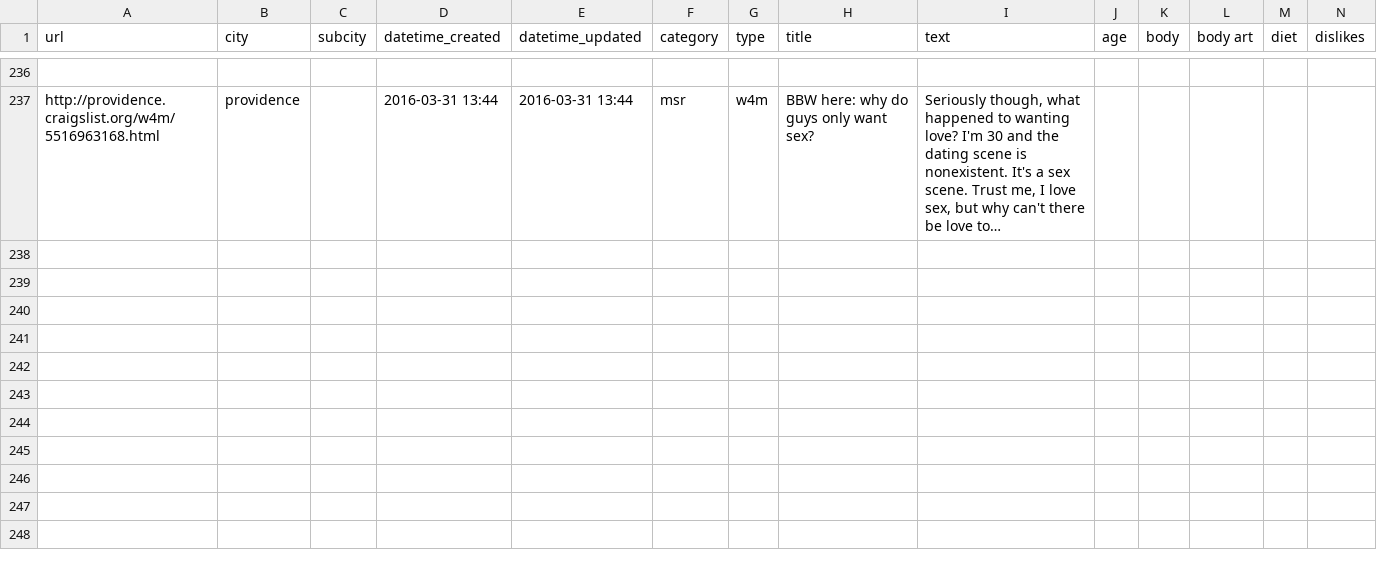
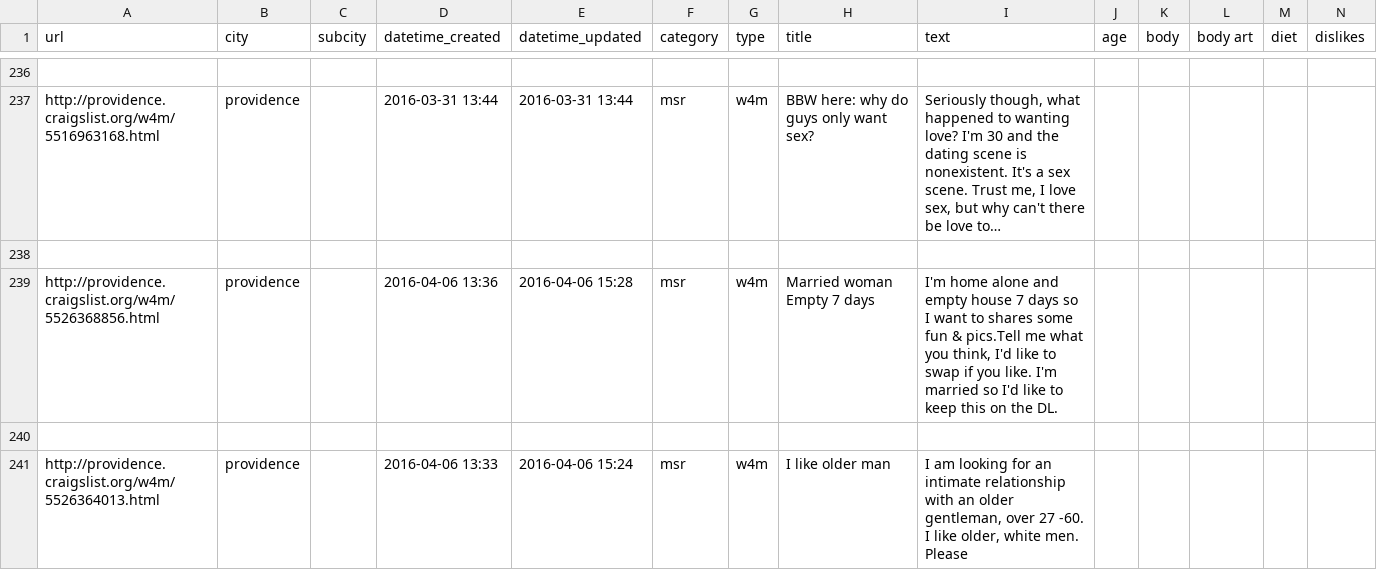
Before and after one commit to phucanhapril/craigslove, a CSV file: results/providence/w4m.csv, drawn as a sheet; only a part is shown, gaps mark what is left out; long unchanged cells end in …; rows hold the shown columns only; the diff covers the shown part only; the diff names each change by its address in the sheet, - before the commit and + after, or states it on an @@ line.

```diff
--- a/results/providence/w4m.csv
+++ b/results/providence/w4m.csv
+row 238: (empty)
+row 239: http://providence.craigslist.org/w4m/5526368856.html | providence |  | 2016-04-06 13:36 | 2016-04-06 15:28 | msr | w4m | Married woman Empty 7 days | I'm home alone and empty house 7 days so I want to shares some fun & pics.Tell me what you think, I'd like to swap if you like. I'm married so I'd like to keep this on the DL.
+row 240: (empty)
+row 241: http://providence.craigslist.org/w4m/5526364013.html | providence |  | 2016-04-06 13:33 | 2016-04-06 15:24 | msr | w4m | I like older man | I am looking for an intimate relationship with an older gentleman, over 27 -60. I like older, white men. Please
```
Also changed, not shown: 12 added rows elsewhere in this file, results/denver/w4w.csv, results/miami/msr.csv, 14 other files.
